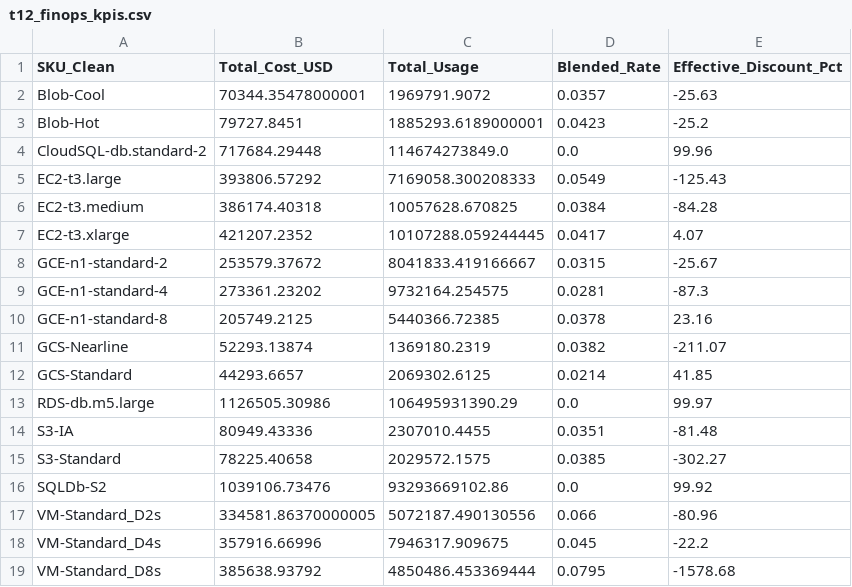
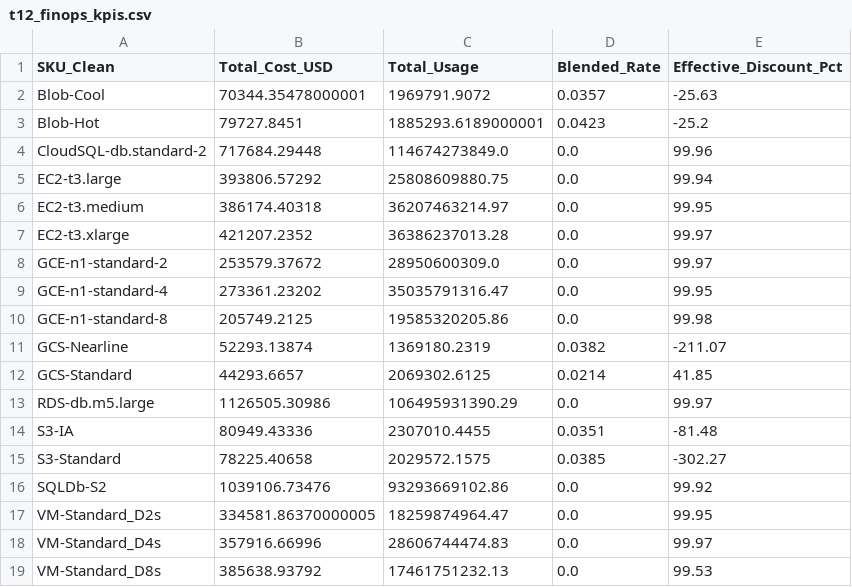
Before and after one commit to piyushxgoyal/cloud_provider, a CSV file: data/transforms/t12_finops_kpis.csv, drawn as a sheet.

```diff
--- a/data/transforms/t12_finops_kpis.csv
+++ b/data/transforms/t12_finops_kpis.csv
@@ -4,8 +4,8 @@ Blob-Hot,79727.8451,1885293.6189000001,0.0423,-25.2
 CloudSQL-db.standard-2,717684.29448,114674273849.0,0.0,99.96
-EC2-t3.large,393806.57292,7169058.300208333,0.0549,-125.43
-EC2-t3.medium,386174.40318,10057628.670825,0.0384,-84.28
-EC2-t3.xlarge,421207.2352,10107288.059244445,0.0417,4.07
-GCE-n1-standard-2,253579.37672,8041833.419166667,0.0315,-25.67
-GCE-n1-standard-4,273361.23202,9732164.254575,0.0281,-87.3
-GCE-n1-standard-8,205749.2125,5440366.72385,0.0378,23.16
+EC2-t3.large,393806.57292,25808609880.75,0.0,99.94
+EC2-t3.medium,386174.40318,36207463214.97,0.0,99.95
+EC2-t3.xlarge,421207.2352,36386237013.28,0.0,99.97
+GCE-n1-standard-2,253579.37672,28950600309.0,0.0,99.97
+GCE-n1-standard-4,273361.23202,35035791316.47,0.0,99.95
+GCE-n1-standard-8,205749.2125,19585320205.86,0.0,99.98
 GCS-Nearline,52293.13874,1369180.2319,0.0382,-211.07
@@ -16,4 +16,4 @@ S3-Standard,78225.40658,2029572.1575,0.0385,-302.27
 SQLDb-S2,1039106.73476,93293669102.86,0.0,99.92
-VM-Standard_D2s,334581.86370000005,5072187.490130556,0.066,-80.96
-VM-Standard_D4s,357916.66996,7946317.909675,0.045,-22.2
-VM-Standard_D8s,385638.93792,4850486.453369444,0.0795,-1578.68
+VM-Standard_D2s,334581.86370000005,18259874964.47,0.0,99.95
+VM-Standard_D4s,357916.66996,28606744474.83,0.0,99.97
+VM-Standard_D8s,385638.93792,17461751232.13,0.0,99.53
```
Also changed, not shown: 10 other files.
